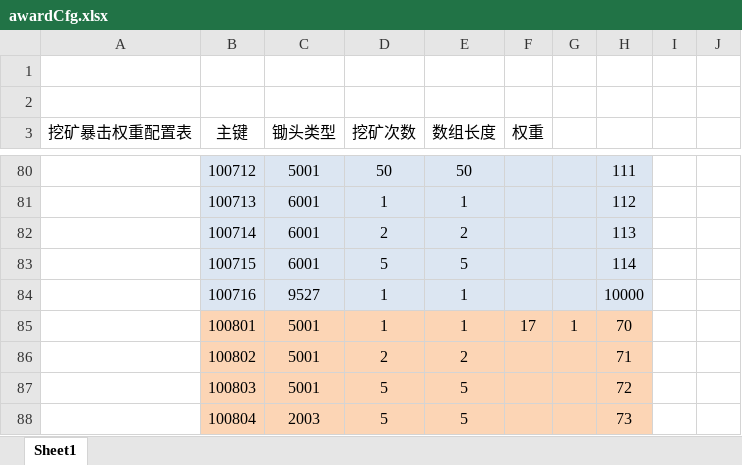
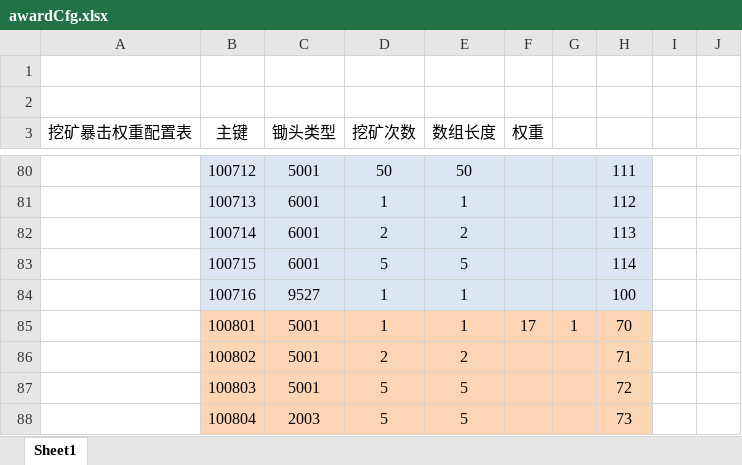
Before and after one commit to kong2630929821/wallet_game, an Excel workbook: src/earn/xlsx/awardCfg.xlsx, sheet Sheet1, drawn as a sheet; only a part is shown, gaps mark what is left out; values as stored, in another font and other column widths than the file's, no borders; the diff names each change by its address in the sheet, - before the commit and + after, or states it on an @@ line.

```diff
--- a/src/earn/xlsx/awardCfg.xlsx (sheet Sheet1)
+++ b/src/earn/xlsx/awardCfg.xlsx (sheet Sheet1)
-H84: 10000
+H84: 100
```
Also changed, not shown: 11 other files.
